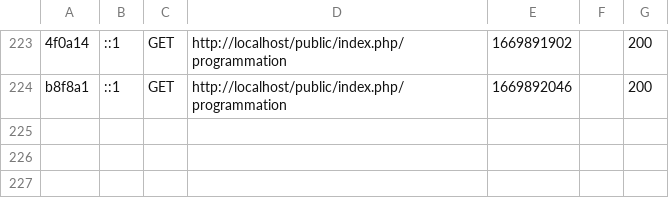
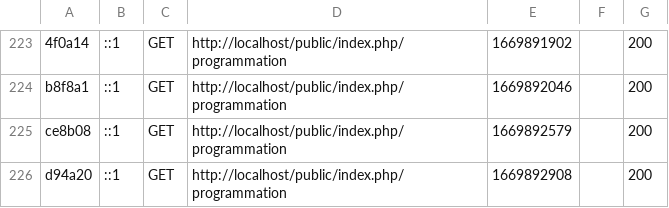
Before and after one commit to MathieuLePuil/SAE301-3event, a CSV file: var/cache/dev/profiler/index.csv, drawn as a sheet; only a part is shown, gaps mark what is left out; the diff names each change by its address in the sheet, - before the commit and + after, or states it on an @@ line.

```diff
--- a/var/cache/dev/profiler/index.csv
+++ b/var/cache/dev/profiler/index.csv
+row 225: ce8b08 | ::1 | GET | http://localhost/public/index.php/programmation | 1669892579 |  | 200
+row 226: d94a20 | ::1 | GET | http://localhost/public/index.php/programmation | 1669892908 |  | 200
```
Also changed, not shown: 22 other files.
